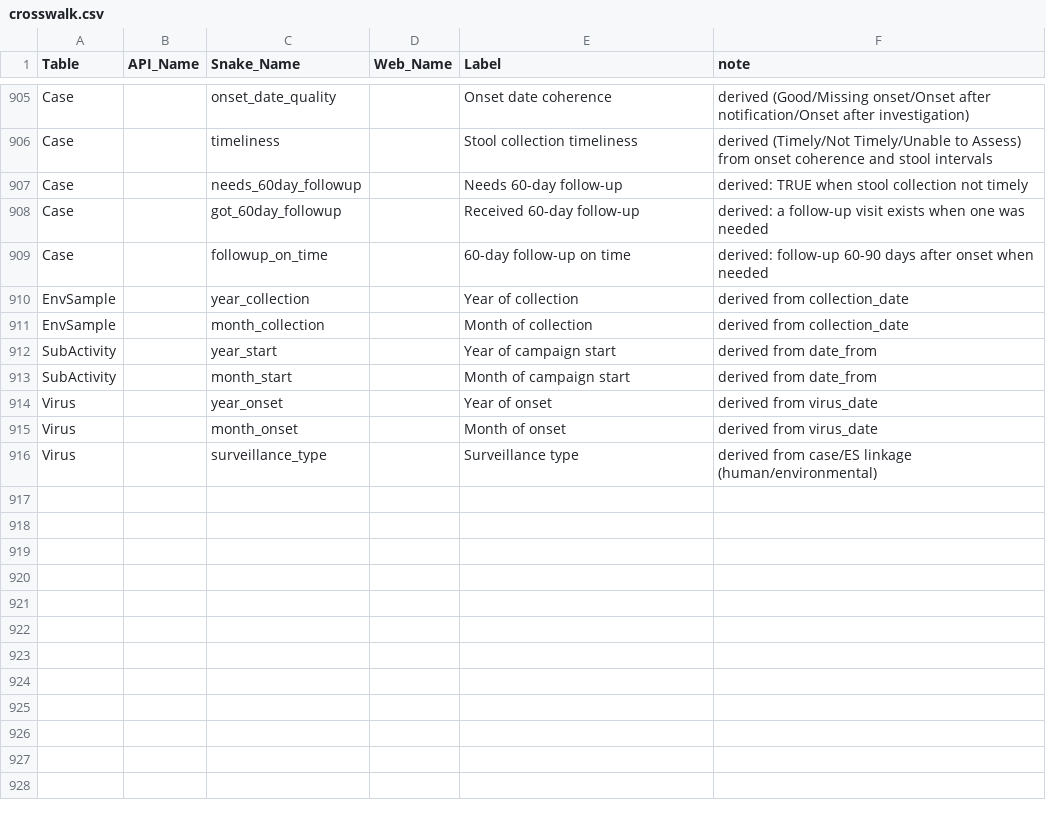
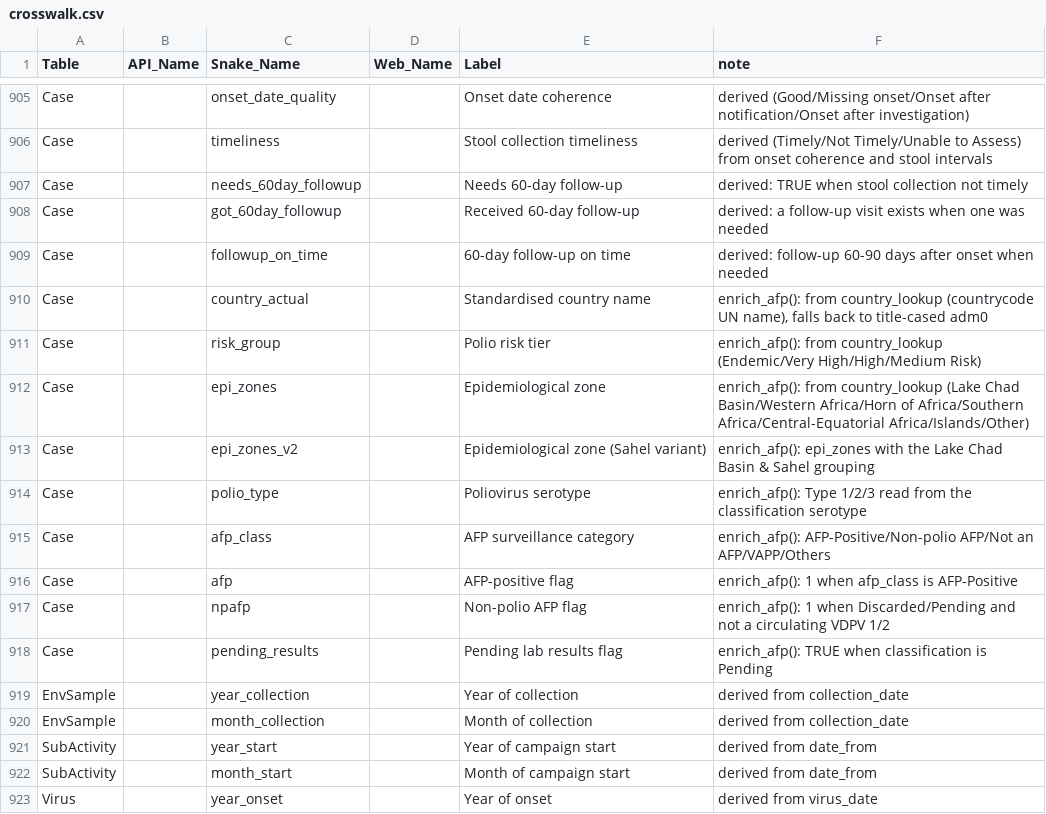
Before and after one commit to truenomad/polished, a CSV file: inst/extdata/crosswalk.csv, drawn as a sheet; only a part is shown, gaps mark what is left out; the shorter side is filled out with more unchanged rows; the diff names each change by its address in the sheet, - before the commit and + after, or states it on an @@ line.

Commit message:
Add optional AFP enrichment layer (country groupings + flags)
enrich_afp() is an opt-in layer over clean_afp() (clean_afp(enrich = TRUE) or
called directly) that joins country-keyed reference attributes from the new
country_lookup.csv -- standardised country_actual, risk_group tier, and
epi_zones / epi_zones_v2 -- derives the poliovirus serotype (polio_type), and
computes the surveillance AFP flags (afp_class, afp, npafp, pending_results).
polis_country_lookup() exposes the reference table; the column-ordering roles
and crosswalk are extended to place and document the new columns. Also ignore
the local example_script scratch file.

```diff
--- a/inst/extdata/crosswalk.csv
+++ b/inst/extdata/crosswalk.csv
+row 910: Case |  | country_actual |  | Standardised country name | enrich_afp(): from country_lookup (countrycode UN name), falls back to title-cased adm0
+row 911: Case |  | risk_group |  | Polio risk tier | enrich_afp(): from country_lookup (Endemic/Very High/High/Medium Risk)
+row 912: Case |  | epi_zones |  | Epidemiological zone | enrich_afp(): from country_lookup (Lake Chad Basin/Western Africa/Horn of Africa/Southern Africa/Central-Equatorial Africa/Islands/Other)
+row 913: Case |  | epi_zones_v2 |  | Epidemiological zone (Sahel variant) | enrich_afp(): epi_zones with the Lake Chad Basin & Sahel grouping
+row 914: Case |  | polio_type |  | Poliovirus serotype | enrich_afp(): Type 1/2/3 read from the classification serotype
+row 915: Case |  | afp_class |  | AFP surveillance category | enrich_afp(): AFP-Positive/Non-polio AFP/Not an AFP/VAPP/Others
+row 916: Case |  | afp |  | AFP-positive flag | enrich_afp(): 1 when afp_class is AFP-Positive
+row 917: Case |  | npafp |  | Non-polio AFP flag | enrich_afp(): 1 when Discarded/Pending and not a circulating VDPV 1/2
+row 918: Case |  | pending_results |  | Pending lab results flag | enrich_afp(): TRUE when classification is Pending
```
Also changed, not shown: 9 other files.
